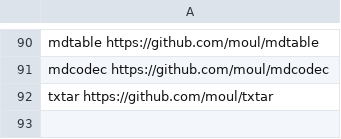
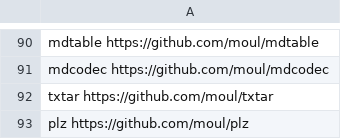
Before and after one commit to moul/moul.io, a CSV file: vanity.csv, drawn as a sheet; only a part is shown, gaps mark what is left out; the diff names each change by its address in the sheet, - before the commit and + after, or states it on an @@ line.

Commit message:
Update vanity.csv

```diff
--- a/vanity.csv
+++ b/vanity.csv
+row 93: plz https://github.com/moul/plz
```
